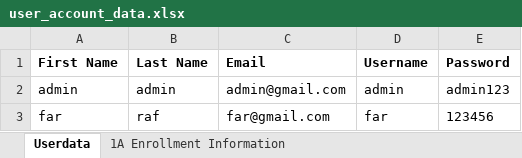
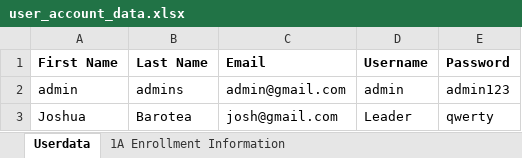
Before and after one commit to Uriyann/Finals_Project_Collab, an Excel workbook: user_account_data.xlsx, sheet Userdata, drawn as a sheet; values as stored, in another font and other column widths than the file's, no borders; removed rows and columns are numbered as before the commit, all else as after; the diff names each change by its address in the sheet, - before the commit and + after, or states it on an @@ line.

```diff
--- a/user_account_data.xlsx (sheet Userdata)
+++ b/user_account_data.xlsx (sheet Userdata)
-B2 (Last Name): admin
+B2 (Last Name): admins
-row 3: far | raf | far@gmail.com | far | 123456
+row 3: Joshua | Barotea | josh@gmail.com | Leader | qwerty
```
Also changed, not shown: sheet 1A Enrollment Information, 1 other file.
